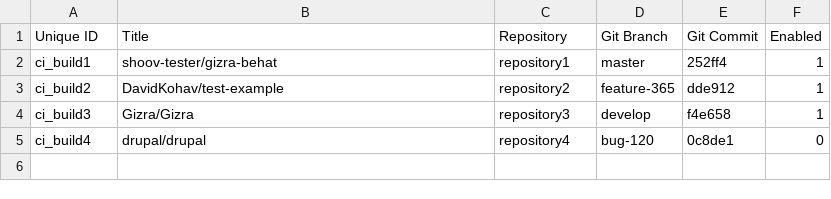
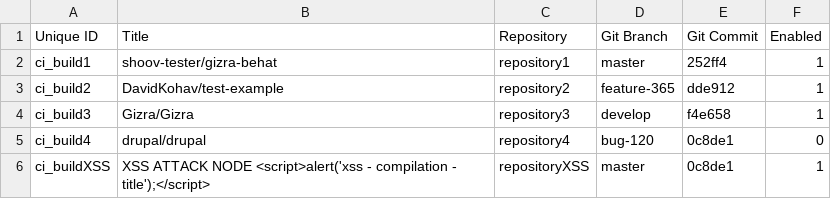
Before and after one commit to shoov/shoov, a CSV file: shoov/modules/custom/shoov_migrate/csv/node/ci_build.csv, drawn as a sheet.

```diff
--- a/shoov/modules/custom/shoov_migrate/csv/node/ci_build.csv
+++ b/shoov/modules/custom/shoov_migrate/csv/node/ci_build.csv
@@ -5 +5,2 @@ ci_build3,Gizra/Gizra,repository3,develop,f4e658,1
 ci_build4,drupal/drupal,repository4,bug-120,0c8de1,0
+ci_buildXSS,"XSS ATTACK NODE <script>alert('xss - compilation - title');</script>",repositoryXSS,master,0c8de1,1
```
Also changed, not shown: shoov/modules/custom/shoov_migrate/csv/message/msg_ci_build.csv, shoov/modules/custom/shoov_migrate/csv/node/ci_incident.csv, 4 other files.
